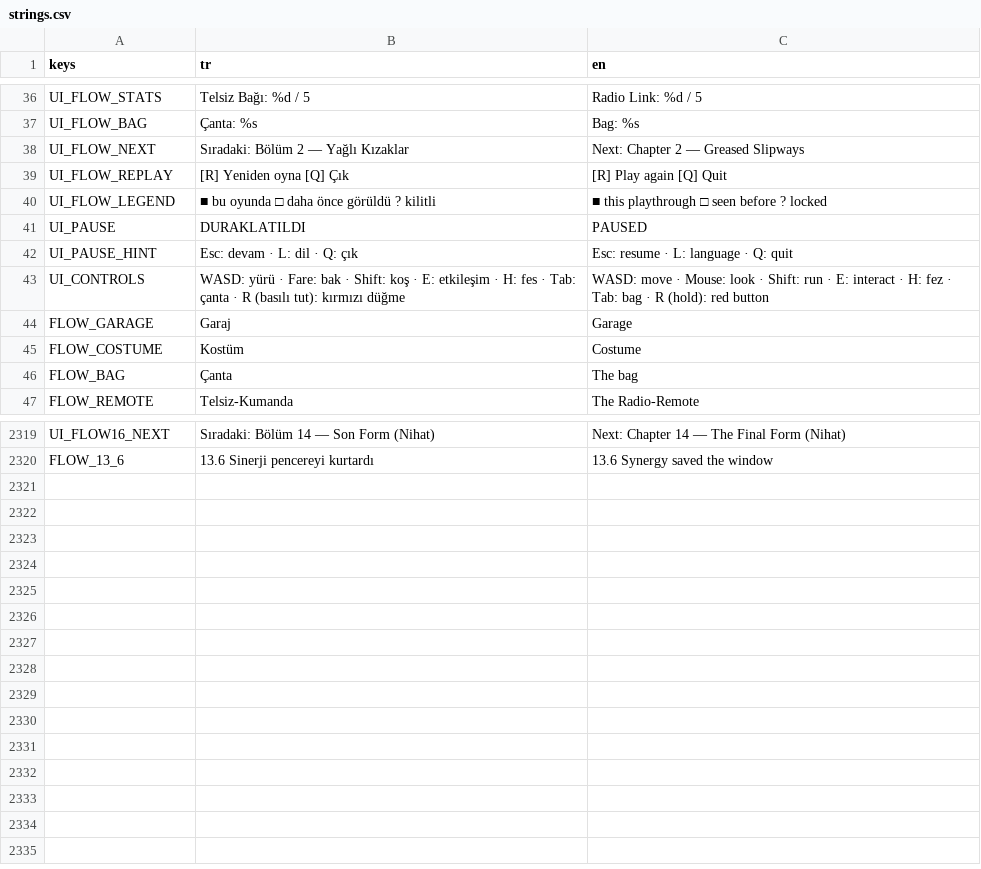
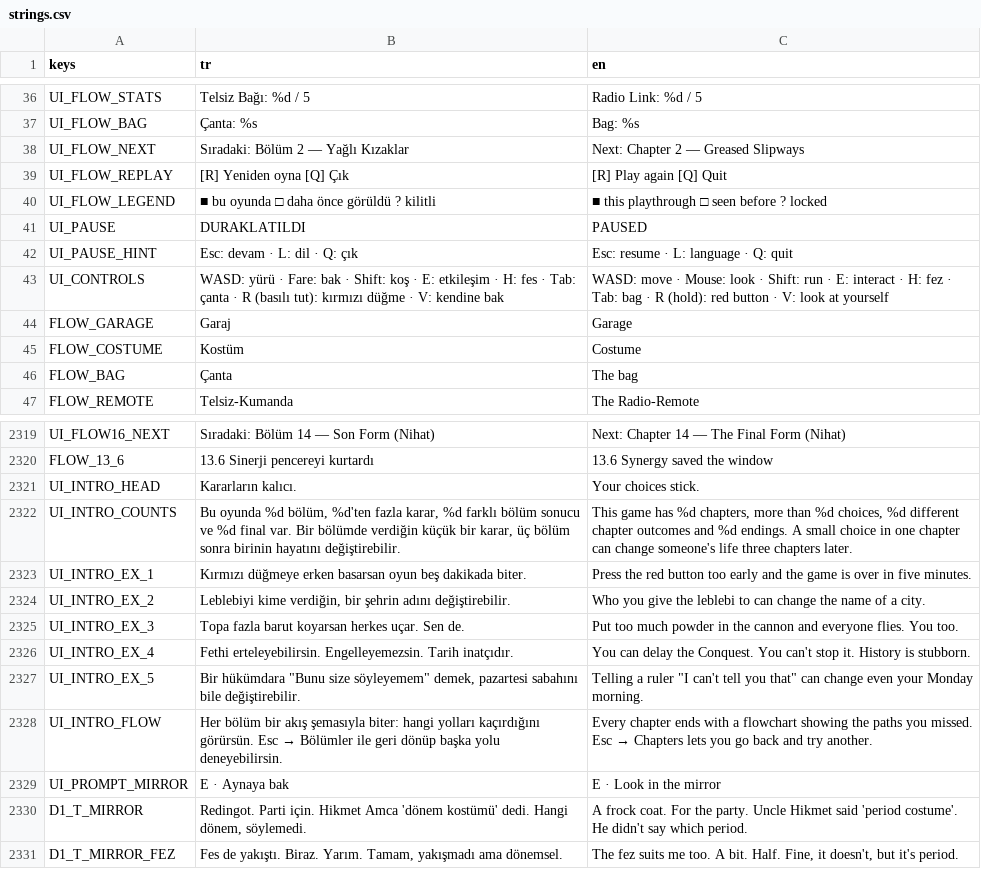
Before and after one commit to TradersEntertainment/nothistorygame, a CSV file: i18n/strings.csv, drawn as a sheet; only a part is shown, gaps mark what is left out.

```diff
--- a/i18n/strings.csv
+++ b/i18n/strings.csv
@@ -42,3 +42,3 @@ UI_PAUSE,DURAKLATILDI,PAUSED
 UI_PAUSE_HINT,Esc: devam · L: dil · Q: çık,Esc: resume · L: language · Q: quit
-UI_CONTROLS,WASD: yürü · Fare: bak · Shift: koş · E: etkileşim · H: fes · Tab: çanta · R (basılı tut): kırmızı düğme,WASD: move · Mouse: look · Shift: run · E: interact · H: fez · Tab: bag · R (hold): red button
+UI_CONTROLS,WASD: yürü · Fare: bak · Shift: koş · E: etkileşim · H: fes · Tab: çanta · R (basılı tut): kırmızı düğme · V: kendine bak,WASD: move · Mouse: look · Shift: run · E: interact · H: fez · Tab: bag · R (hold): red button · V: look at yourself
 FLOW_GARAGE,Garaj,Garage
@@ -2358 +2358,12 @@ UI_FLOW16_NEXT,Sıradaki: Bölüm 14 — Son Form (Nihat),Next: Chapter 14 — T
 FLOW_13_6,13.6 Sinerji pencereyi kurtardı,13.6 Synergy saved the window
+UI_INTRO_HEAD,Kararların kalıcı.,Your choices stick.
+UI_INTRO_COUNTS,"Bu oyunda %d bölüm, %d'ten fazla karar, %d farklı bölüm sonucu ve %d final var. Bir bölümde verdiğin küçük bir karar, üç bölüm sonra birinin hayatını değiştirebilir.","This game has %d chapters, more than %d choices, %d different chapter outcomes and %d endings. A small choice in one chapter can change someone's life three chapters later."
+UI_INTRO_EX_1,Kırmızı düğmeye erken basarsan oyun beş dakikada biter.,Press the red button too early and the game is over in five minutes.
+UI_INTRO_EX_2,"Leblebiyi kime verdiğin, bir şehrin adını değiştirebilir.",Who you give the leblebi to can change the name of a city.
+UI_INTRO_EX_3,Topa fazla barut koyarsan herkes uçar. Sen de.,Put too much powder in the cannon and everyone flies. You too.
+UI_INTRO_EX_4,Fethi erteleyebilirsin. Engelleyemezsin. Tarih inatçıdır.,You can delay the Conquest. You can't stop it. History is stubborn.
+UI_INTRO_EX_5,"Bir hükümdara ""Bunu size söyleyemem"" demek, pazartesi sabahını bile değiştirebilir.","Telling a ruler ""I can't tell you that"" can change even your Monday morning."
+UI_INTRO_FLOW,Her bölüm bir akış şemasıyla biter: hangi yolları kaçırdığını görürsün. Esc → Bölümler ile geri dönüp başka yolu deneyebilirsin.,Every chapter ends with a flowchart showing the paths you missed. Esc → Chapters lets you go back and try another.
+UI_PROMPT_MIRROR,E · Aynaya bak,E · Look in the mirror
+D1_T_MIRROR,"Redingot. Parti için. Hikmet Amca 'dönem kostümü' dedi. Hangi dönem, söylemedi.",A frock coat. For the party. Uncle Hikmet said 'period costume'. He didn't say which period.
+D1_T_MIRROR_FEZ,"Fes de yakıştı. Biraz. Yarım. Tamam, yakışmadı ama dönemsel.","The fez suits me too. A bit. Half. Fine, it doesn't, but it's period."
```
Also changed, not shown: 7 other files.
